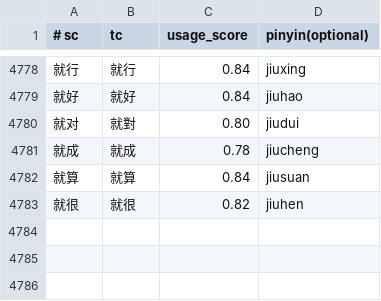
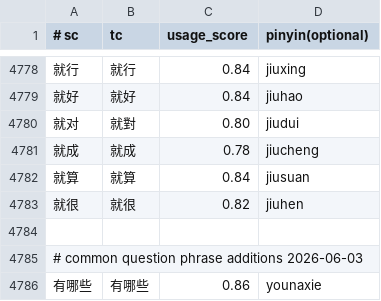
Before and after one commit to shenmin/cassotis-lexicon, a TSV file: manifests/curated_daily_phrases.tsv, drawn as a sheet; only a part is shown, gaps mark what is left out.

Commit message:
Update dictionary entries and snapshot metadata

```diff
--- a/manifests/curated_daily_phrases.tsv
+++ b/manifests/curated_daily_phrases.tsv
@@ -4783 +4783,4 @@
 就很	就很	0.82	jiuhen
+
+# common question phrase additions 2026-06-03
+有哪些	有哪些	0.86	younaxie
```
Also changed, not shown: 8 other files.
